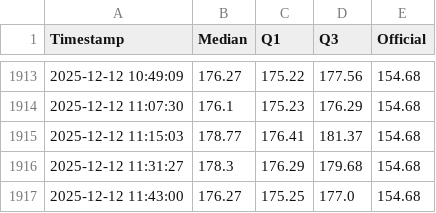
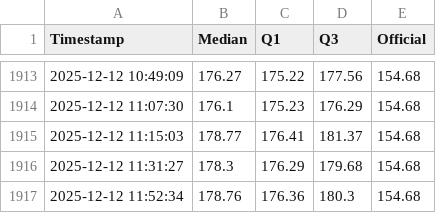
Before and after one commit to mikilegesse/etb-market-watch, a CSV file: etb_history.csv, drawn as a sheet; only a part is shown, gaps mark what is left out; removed rows and columns are numbered as before the commit, all else as after; the diff names each change by its address in the sheet, - before the commit and + after, or states it on an @@ line.

```diff
--- a/etb_history.csv
+++ b/etb_history.csv
-row 1917: 2025-12-12 11:43:00 | 176.27 | 175.25 | 177.0 | 154.68
+row 1917: 2025-12-12 11:52:34 | 178.76 | 176.36 | 180.3 | 154.68
```
Also changed, not shown: 3 other files.
